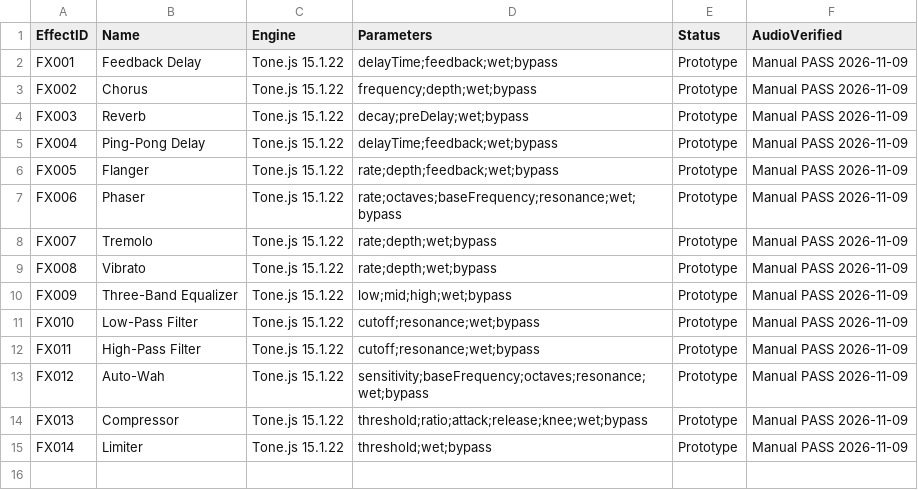
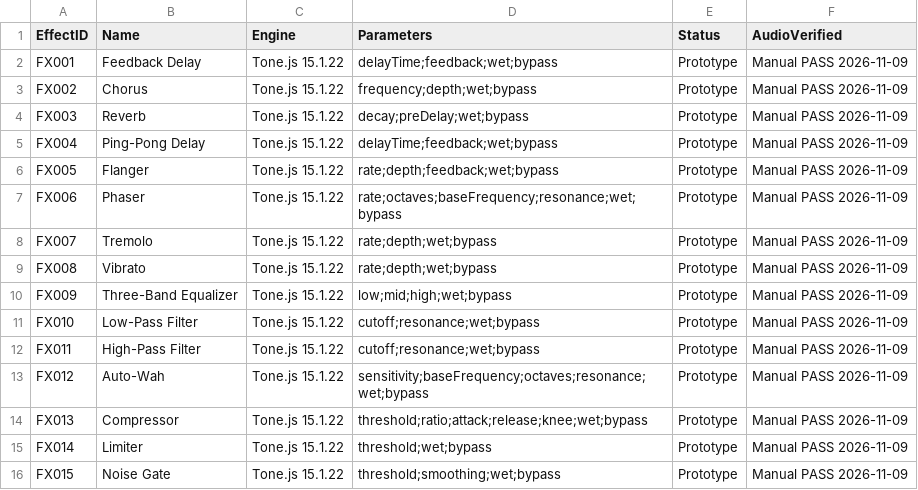
Before and after one commit to tarjin/SymphonyCSVStudio, a CSV file: effects/effects_manifest.csv, drawn as a sheet; the diff names each change by its address in the sheet, - before the commit and + after, or states it on an @@ line.

Commit message:
Checkpoint 038 - Working Noise Gate effect FX015

```diff
--- a/effects/effects_manifest.csv
+++ b/effects/effects_manifest.csv
+row 16: FX015 | Noise Gate | Tone.js 15.1.22 | threshold;smoothing;wet;bypass | Prototype | Manual PASS 2026-11-09
```
Also changed, not shown: 3 other files.
